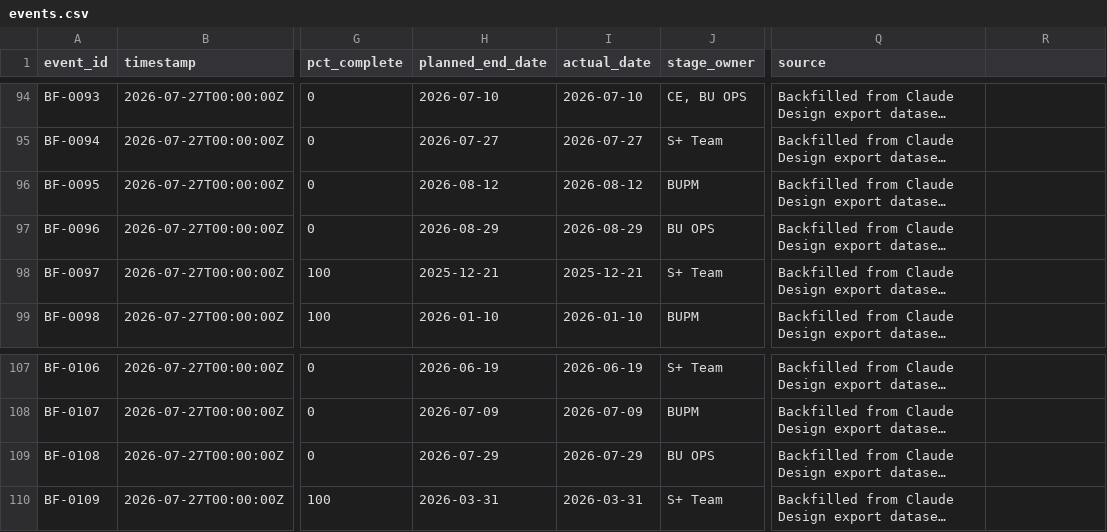
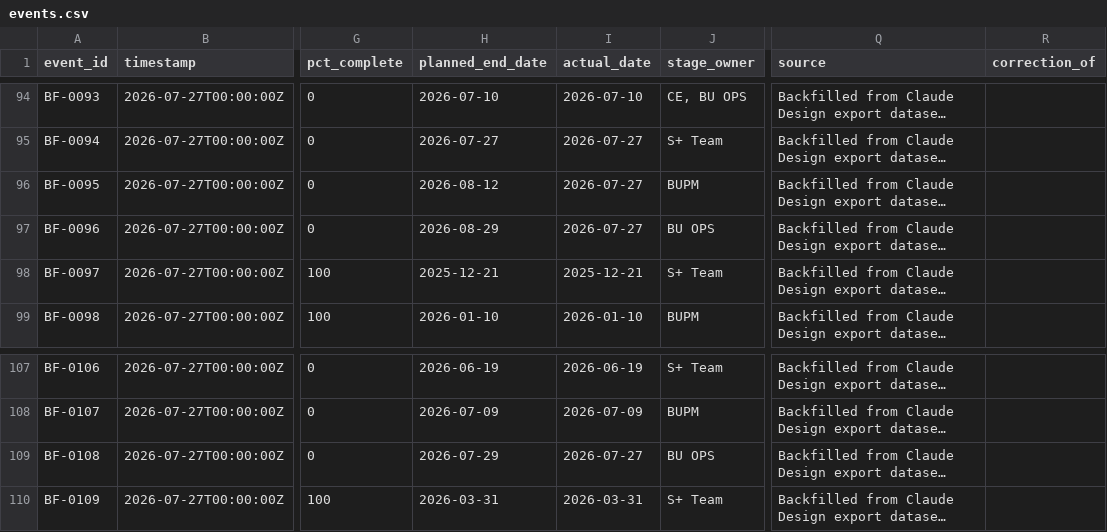
Before and after one commit to SandeepVeluri/dashbuzz, a CSV file: data/events.csv, drawn as a sheet; only a part is shown, gaps mark what is left out; long unchanged cells end in …; the diff names each change by its address in the sheet, - before the commit and + after, or states it on an @@ line.

```diff
--- a/data/events.csv
+++ b/data/events.csv
-R1: (empty)
+R1: correction_of
-I96 (actual_date): 2026-08-12
+I96 (actual_date): 2026-07-27
-I97 (actual_date): 2026-08-29
+I97 (actual_date): 2026-07-27
-I109 (actual_date): 2026-07-29
+I109 (actual_date): 2026-07-27
```
Also changed, not shown: 5 other files.
